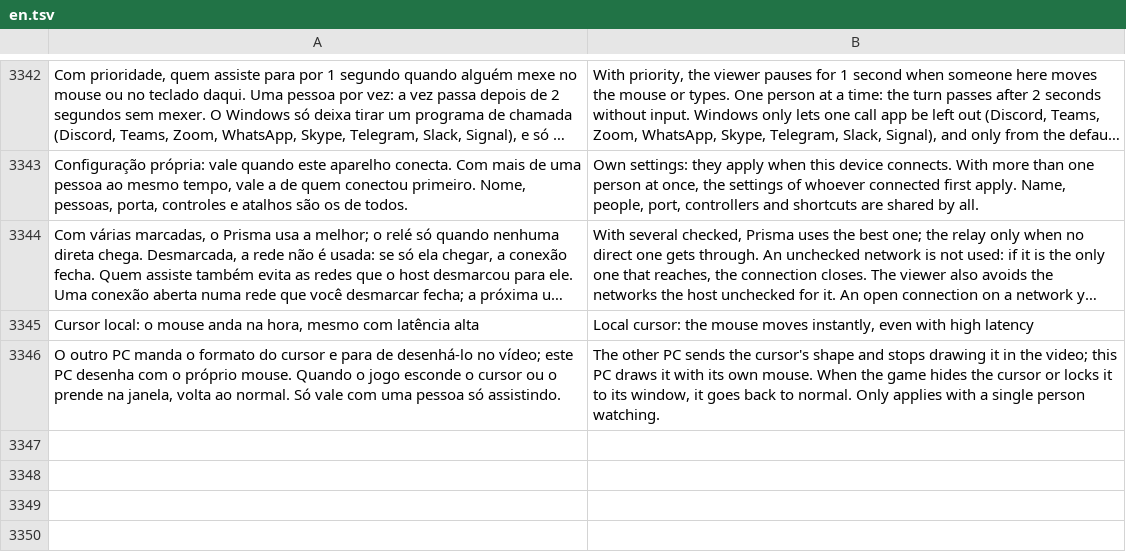
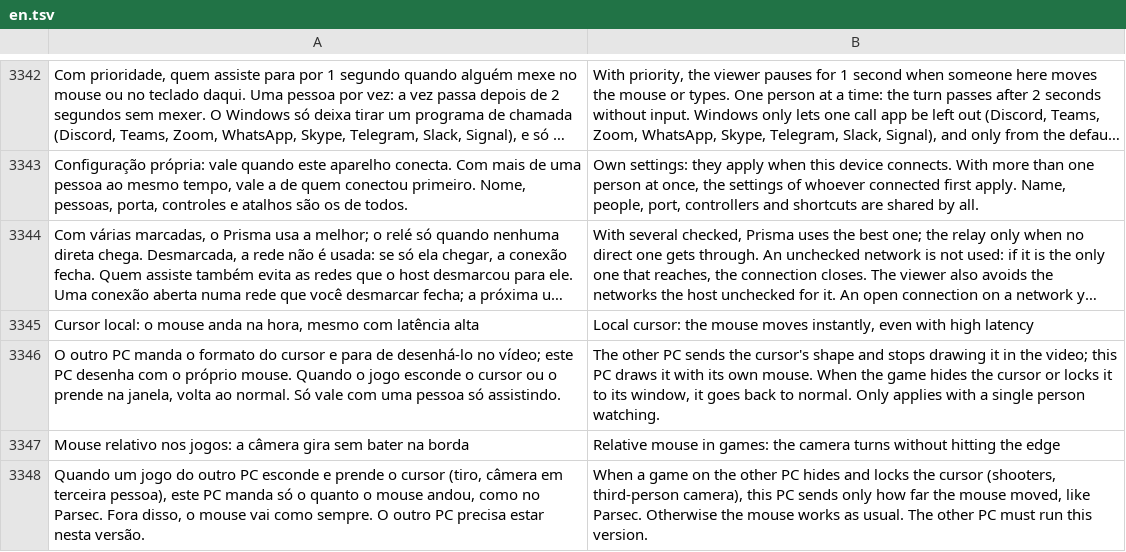
Before and after one commit to maliquem/Prisma, a TSV file: res/en.tsv, drawn as a sheet; only a part is shown, gaps mark what is left out; long unchanged cells end in …; the diff names each change by its address in the sheet, - before the commit and + after, or states it on an @@ line.

```diff
--- a/res/en.tsv
+++ b/res/en.tsv
+row 3347: Mouse relativo nos jogos: a câmera gira sem bater na borda | Relative mouse in games: the camera turns without hitting the edge
+row 3348: Quando um jogo do outro PC esconde e prende o cursor (tiro, câmera em terceira pessoa), este PC manda só o quanto o mouse andou, como no Parsec. Fora disso, o mouse vai como sempre. O outro PC precisa estar nesta versão. | When a game on the other PC hides and locks the cursor (shooters, third-person camera), this PC sends only how far the mouse moved, like Parsec. Otherwise the mouse works as usual. The other PC must run this version.
```
Also changed, not shown: res/es.tsv, res/ru.tsv, 12 other files.
